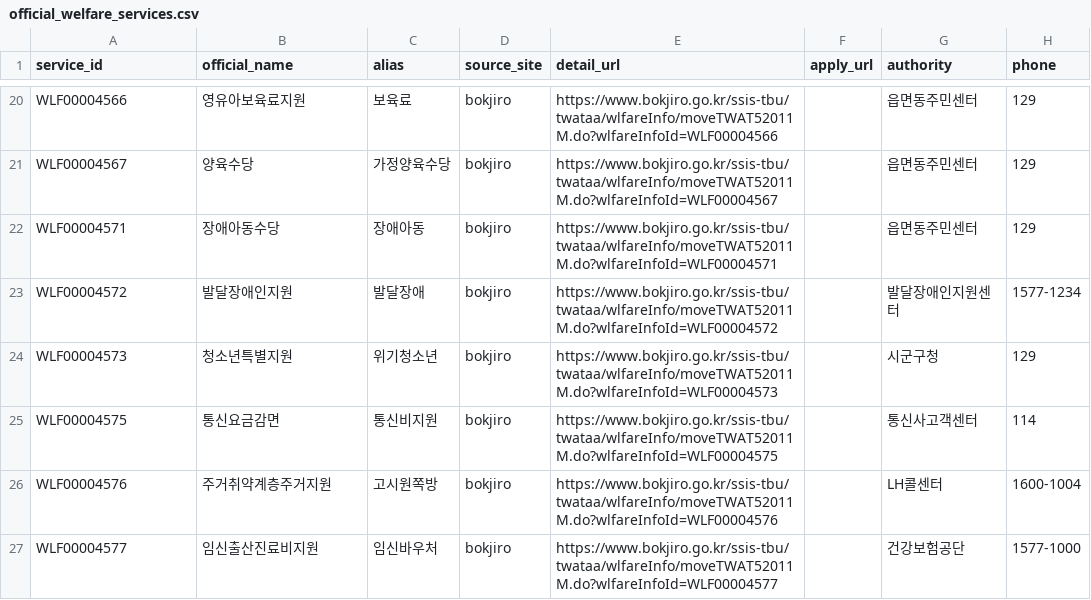
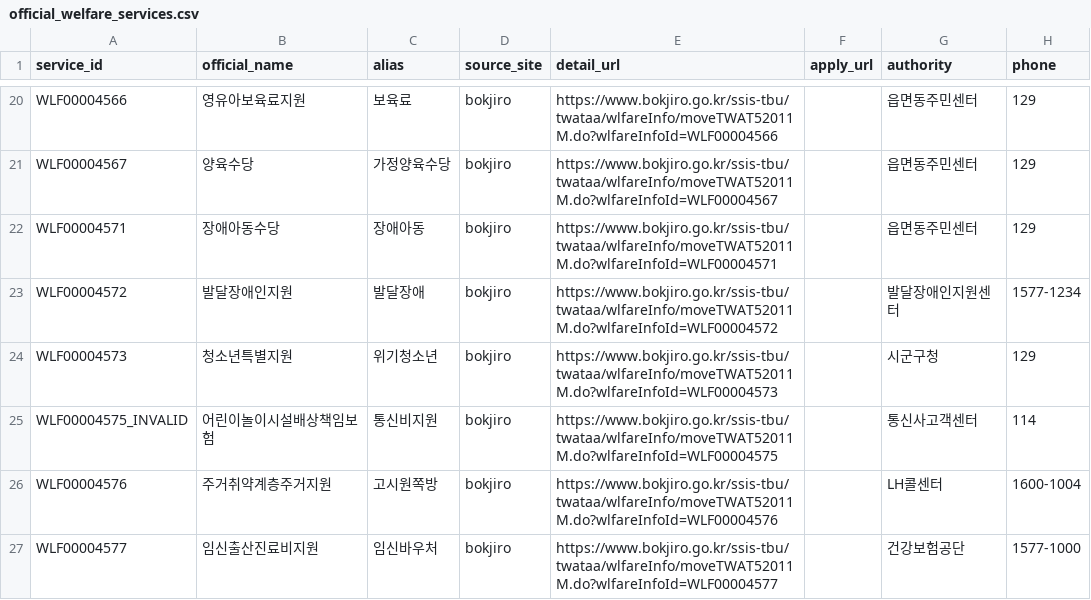
Before and after one commit to zahir05-code/our-team-project, a CSV file: data/official_welfare_services.csv, drawn as a sheet; only a part is shown, gaps mark what is left out.

```diff
--- a/data/official_welfare_services.csv
+++ b/data/official_welfare_services.csv
@@ -24,3 +24,3 @@ WLF00004572,발달장애인지원,발달장애,bokjiro,https://www.bokjiro.go.kr
 WLF00004573,청소년특별지원,위기청소년,bokjiro,https://www.bokjiro.go.kr/ssis-tbu/twataa/wlfareInfo/moveTWAT52011M.do?wlfareInfoId=WLF00004573,,시군구청,129
-WLF00004575,통신요금감면,통신비지원,bokjiro,https://www.bokjiro.go.kr/ssis-tbu/twataa/wlfareInfo/moveTWAT52011M.do?wlfareInfoId=WLF00004575,,통신사고객센터,114
+WLF00004575_INVALID,어린이놀이시설배상책임보험,통신비지원,bokjiro,https://www.bokjiro.go.kr/ssis-tbu/twataa/wlfareInfo/moveTWAT52011M.do?wlfareInfoId=WLF00004575,,통신사고객센터,114
 WLF00004576,주거취약계층주거지원,고시원쪽방,bokjiro,https://www.bokjiro.go.kr/ssis-tbu/twataa/wlfareInfo/moveTWAT52011M.do?wlfareInfoId=WLF00004576,,LH콜센터,1600-1004
```
Also changed, not shown: 5 other files.
